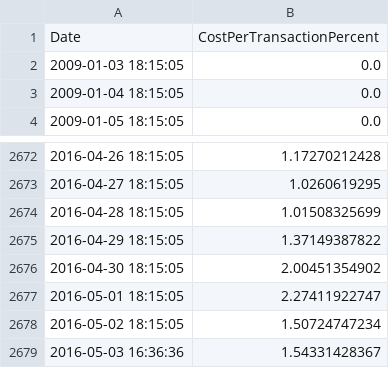
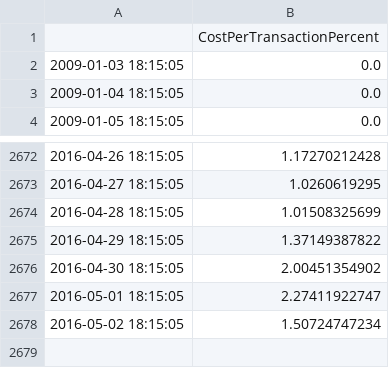
Before and after one commit to Zaka/muia-tfm-data, a CSV file: cost-per-transaction-percent.csv, drawn as a sheet; only a part is shown, gaps mark what is left out.

```diff
--- a/cost-per-transaction-percent.csv
+++ b/cost-per-transaction-percent.csv
@@ -1,2 +1,2 @@
-Date,CostPerTransactionPercent
+,CostPerTransactionPercent
 2009-01-03 18:15:05,0.0
@@ -2678,2 +2678 @@ Date,CostPerTransactionPercent
 2016-05-02 18:15:05,1.50724747234
-2016-05-03 16:36:36,1.54331428367
```
Also changed, not shown: bitcoin-days-destroyed.csv, cost-per-transaction.csv, 31 other files.
